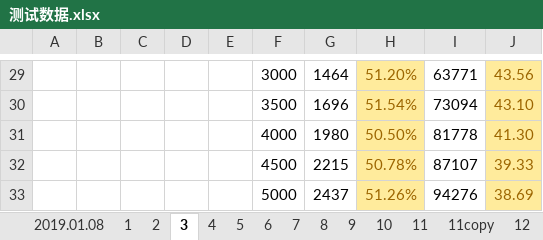
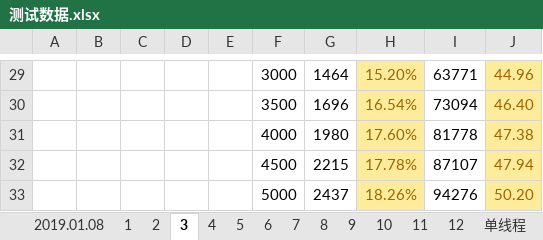
Before and after one commit to maomaoxiaozhang/ali, an Excel workbook: 寒假/毕设论文/测试数据/测试数据.xlsx, sheet 3, drawn as a sheet; only a part is shown, gaps mark what is left out; values as stored, in another font and other column widths than the file's, no borders; charts and pictures not drawn; the diff covers the shown part only; the diff names each change by its address in the sheet, - before the commit and + after, or states it on an @@ line.

```diff
--- a/寒假/毕设论文/测试数据/测试数据.xlsx (sheet 3)
+++ b/寒假/毕设论文/测试数据/测试数据.xlsx (sheet 3)
-sheet tab: 11copy
+sheet tab: 单线程
@@ sheet tab order changed: 2019.01.08 | 1 | 2 | 3 | 4 | 5 | 6 | 7 | 8 | 9 | 10 | 11 | 12 | 单线程 @@
-H29: 51.20%
+H29: 15.20%
-J29: 43.56
+J29: 44.96
-H30: 51.54%
+H30: 16.54%
-J30: 43.10
+J30: 46.40
-H31: 50.50%
+H31: 17.60%
-J31: 41.30
+J31: 47.38
-H32: 50.78%
+H32: 17.78%
-J32: 39.33
+J32: 47.94
-H33: 51.26%
+H33: 18.26%
-J33: 38.69
+J33: 50.20
```
Also changed, not shown: 31 edited cells elsewhere in this sheet, sheet 单线程, sheet 1, sheet 2, sheet 5, other sheet tabs, charts or pictures, 2 other files.
